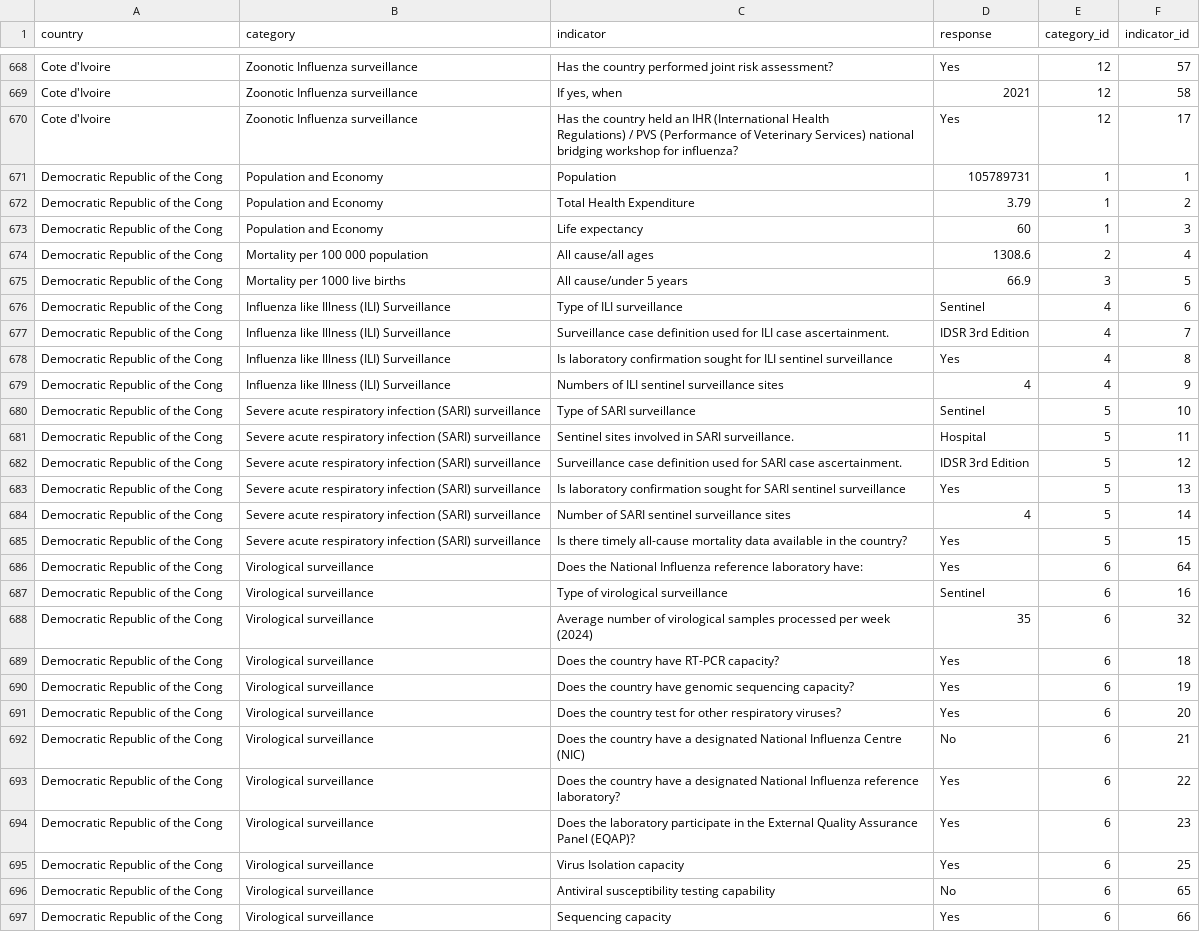
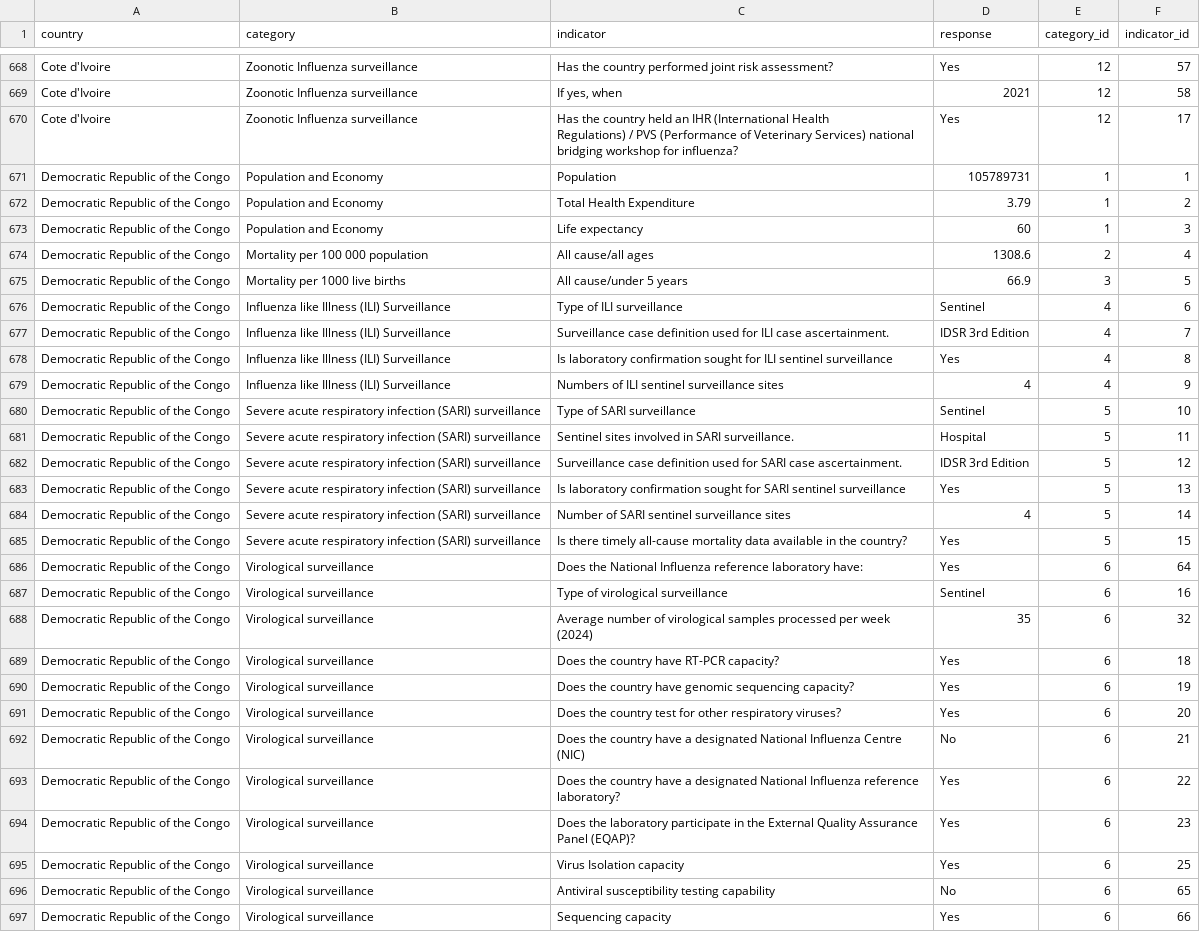
Before and after one commit to dumetro/afro_pip_landscapesurvey, a CSV file: data/landscapesurvey2024.csv, drawn as a sheet; only a part is shown, gaps mark what is left out; the diff covers the shown part only; the diff names each change by its address in the sheet, - before the commit and + after, or states it on an @@ line.

```diff
--- a/data/landscapesurvey2024.csv
+++ b/data/landscapesurvey2024.csv
-A671:A697 (country): Democratic Republic of the Cong
+A671:A697 (country): Democratic Republic of the Congo
```
Also changed, not shown: 29 edited cells elsewhere in this file, data/afro_population.csv, 1 other file.
